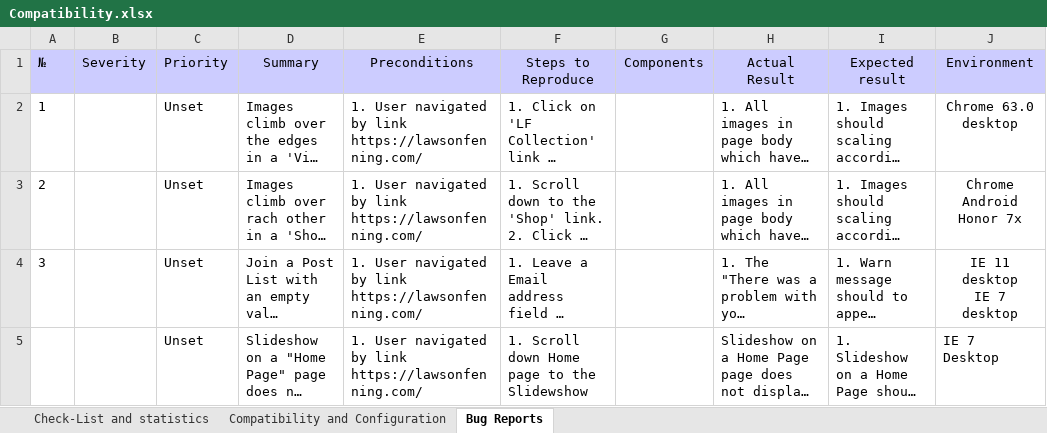
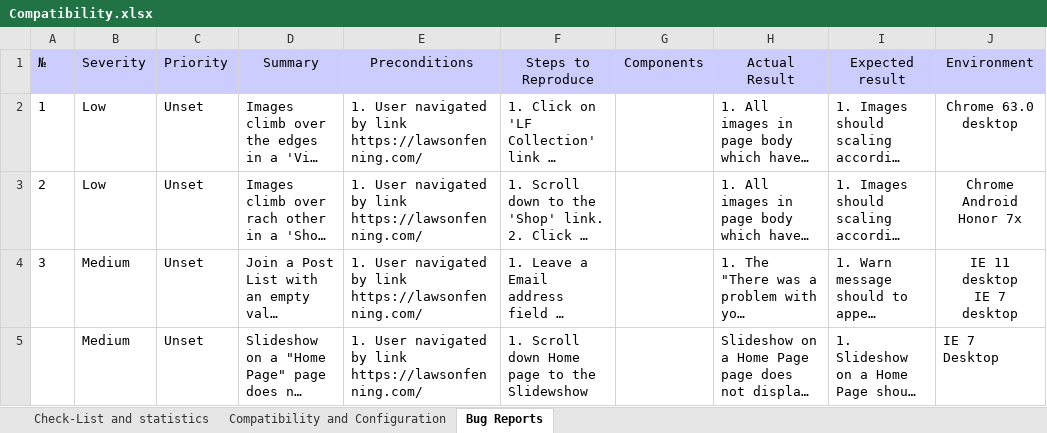
Before and after one commit to KaterynaTaran/Pre-Prod_Tasks, an Excel workbook: Compatibility/Compatibility.xlsx, sheet Bug Reports, drawn as a sheet; only a part is shown; long unchanged cells end in …; values as stored, in another font and other column widths than the file's, no borders; charts and pictures not drawn; the diff names each change by its address in the sheet, - before the commit and + after, or states it on an @@ line.

Commit message:
Severity column was filled

```diff
--- a/Compatibility/Compatibility.xlsx (sheet Bug Reports)
+++ b/Compatibility/Compatibility.xlsx (sheet Bug Reports)
-B2:B3 (Severity): (empty)
+B2:B3 (Severity): Low
-B4:B5 (Severity): (empty)
+B4:B5 (Severity): Medium
```
